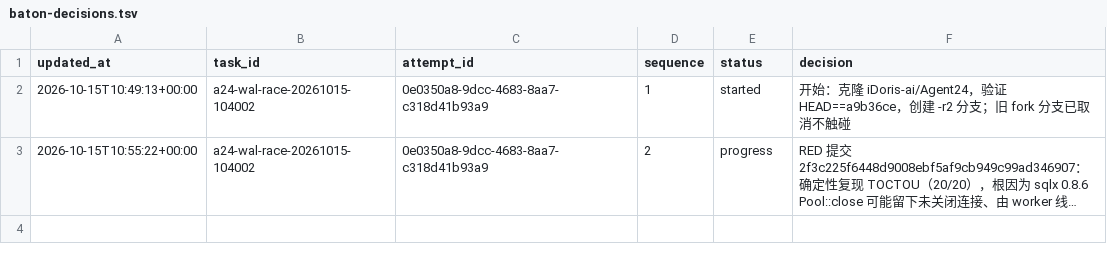
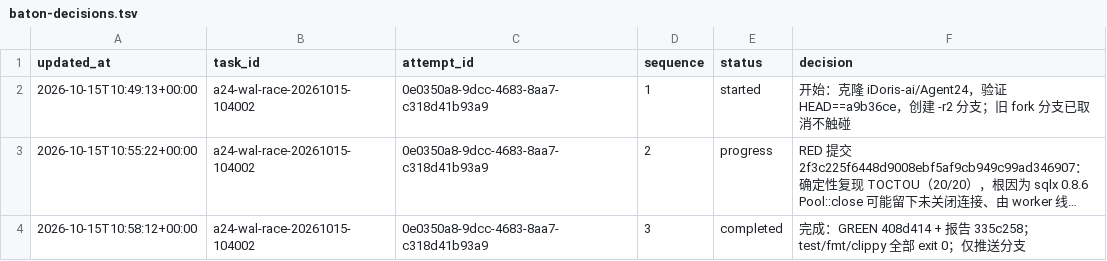
Before and after one commit to iDoris-ai/Agent24, a TSV file: baton-decisions.tsv, drawn as a sheet; long unchanged cells end in …; the diff names each change by its address in the sheet, - before the commit and + after, or states it on an @@ line.

Commit message:
baton: 完成回执（sequence=3 completed）

```diff
--- a/baton-decisions.tsv
+++ b/baton-decisions.tsv
+row 4: 2026-10-15T10:58:12+00:00 | a24-wal-race-20261015-104002 | 0e0350a8-9dcc-4683-8aa7-c318d41b93a9 | 3 | completed | 完成：GREEN 408d414 + 报告 335c258；test/fmt/clippy 全部 exit 0；仅推送分支
```
Also changed, not shown: 1 other file.
